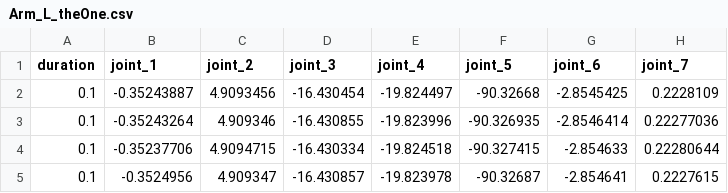
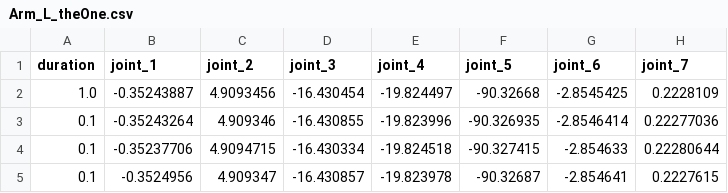
Before and after one commit to KJG97/allex_motions, a CSV file: no_group/Arm_L_theOne.csv, drawn as a sheet.

Commit message:
no first index duration 1.0s 수정 완료

```diff
--- a/no_group/Arm_L_theOne.csv
+++ b/no_group/Arm_L_theOne.csv
@@ -1,3 +1,3 @@
 duration,joint_1,joint_2,joint_3,joint_4,joint_5,joint_6,joint_7
-0.1,-0.35243887,4.9093456,-16.430454,-19.824497,-90.32668,-2.8545425,0.2228109
+1.0,-0.35243887,4.9093456,-16.430454,-19.824497,-90.32668,-2.8545425,0.2228109
 0.1,-0.35243264,4.909346,-16.430855,-19.823996,-90.326935,-2.8546414,0.22277036
```
Also changed, not shown: no_group/Arm_R_theOne.csv, no_group/theOne_waist.csv, 11 other files.
